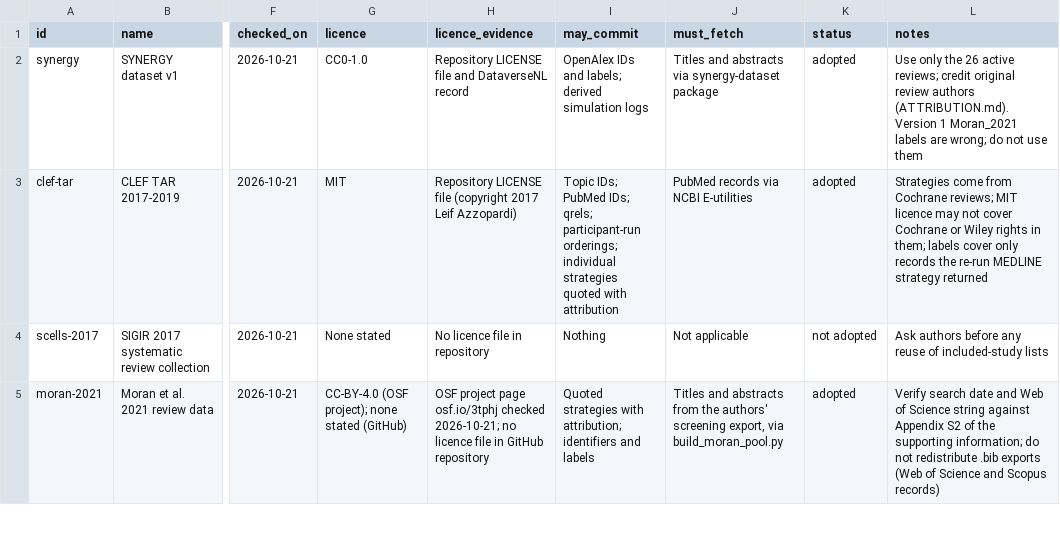
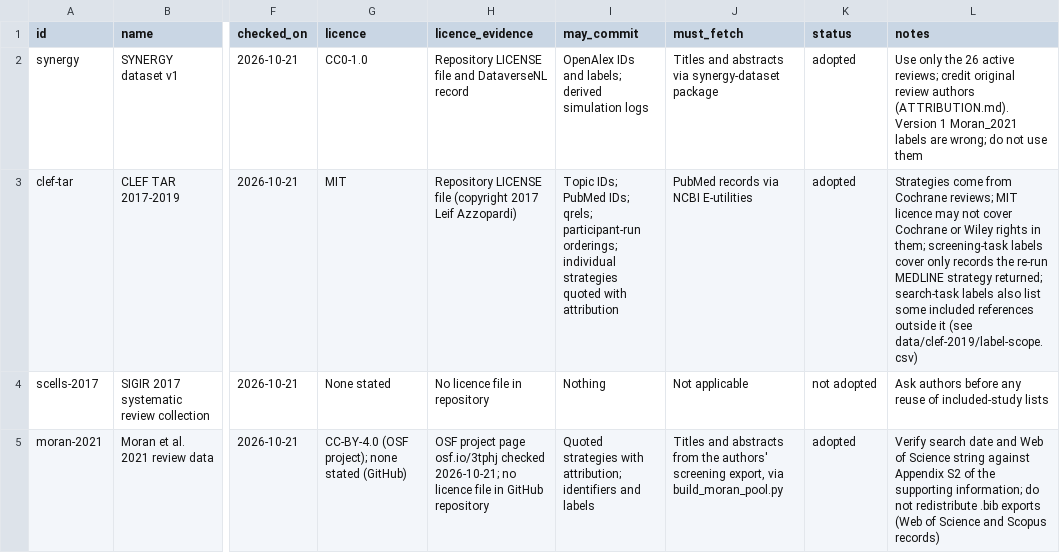
Before and after one commit to aarontaycheehsien/search-for-evidence-synthesis, a CSV file: case-pack/sources.csv, drawn as a sheet; only a part is shown, gaps mark what is left out; the diff names each change by its address in the sheet, - before the commit and + after, or states it on an @@ line.

```diff
--- a/case-pack/sources.csv
+++ b/case-pack/sources.csv
-L3 (notes): …in them; labels cover only records the re-run MEDLINE strategy returned
+L3 (notes): …in them; screening-task labels cover only records the re-run MEDLINE strategy returned; search-task labels also list some included references outside it (see data/clef-2019/label-scope.csv)
```
Also changed, not shown: case-pack/reference-sets/CD011787.csv, 7 other files.
